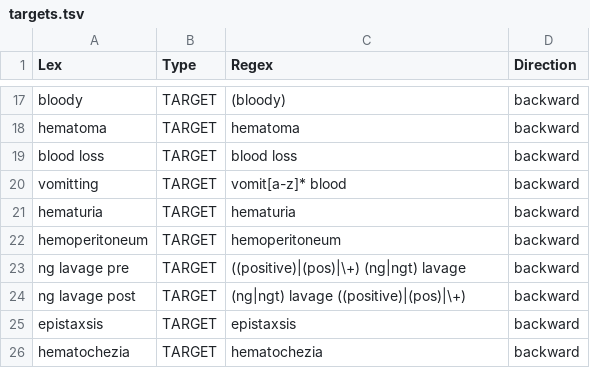
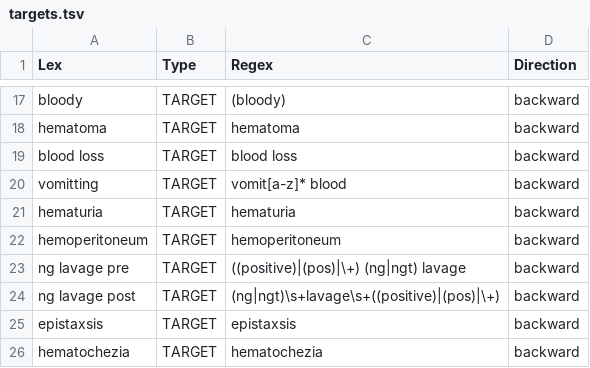
Before and after one commit to acksmaggart/eHostess, a TSV file: PyConTextInterface/TargetsAndModifiers/targets.tsv, drawn as a sheet; only a part is shown, gaps mark what is left out.

```diff
--- a/PyConTextInterface/TargetsAndModifiers/targets.tsv
+++ b/PyConTextInterface/TargetsAndModifiers/targets.tsv
@@ -23,3 +23,3 @@ hemoperitoneum	TARGET	hemoperitoneum	backward
 ng lavage pre	TARGET	((positive)|(pos)|\+) (ng|ngt) lavage	backward
-ng lavage post	TARGET	(ng|ngt) lavage ((positive)|(pos)|\+)	backward
+ng lavage post	TARGET	(ng|ngt)\s+lavage\s+((positive)|(pos)|\+)	backward
 epistaxsis	TARGET	epistaxsis	backward
```
Also changed, not shown: 7 other files.
